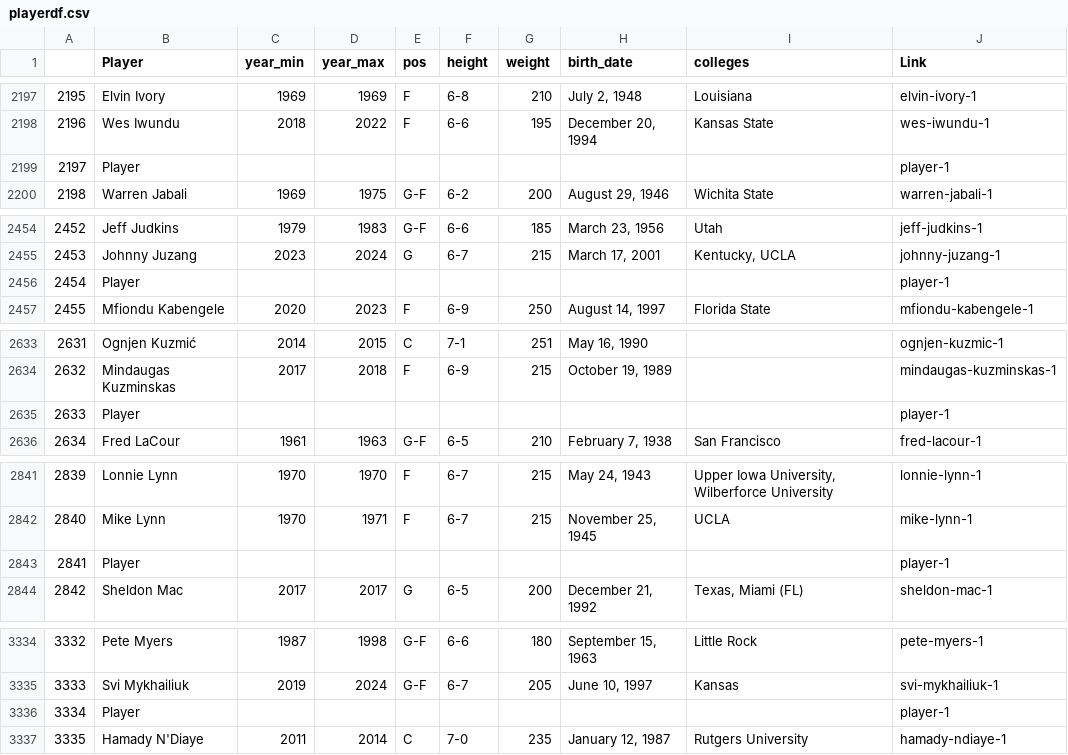
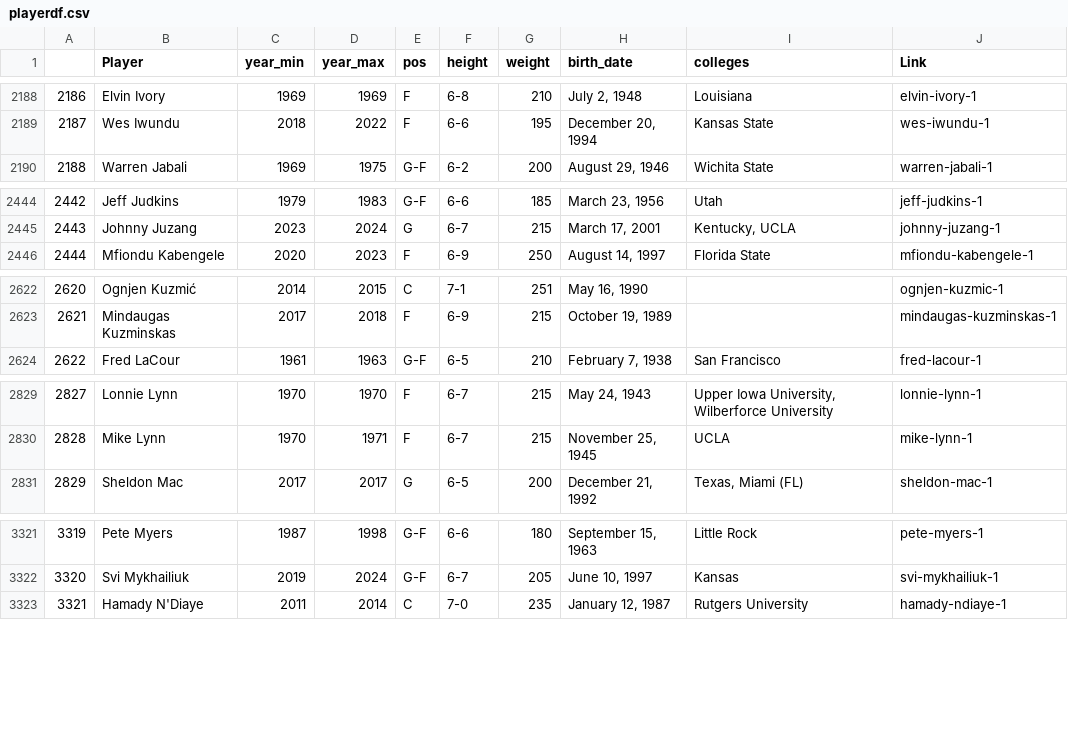
Before and after one commit to fedelosio99/Nba_Draft_Coder, a CSV file: playerdf.csv, drawn as a sheet; only a part is shown, gaps mark what is left out; the diff covers the shown part only; the diff names each change by its address in the sheet, - before the commit and + after, or states it on an @@ line.

```diff
--- a/playerdf.csv
+++ b/playerdf.csv
@@ column A renumbered from row 2 down @@
-row 2199: 2197 | Player |  |  |  |  |  |  |  | player-1
-row 2456: 2454 | Player |  |  |  |  |  |  |  | player-1
-row 2635: 2633 | Player |  |  |  |  |  |  |  | player-1
-row 2843: 2841 | Player |  |  |  |  |  |  |  | player-1
-row 3336: 3334 | Player |  |  |  |  |  |  |  | player-1
```
Also changed, not shown: 21 removed rows elsewhere in this file.
